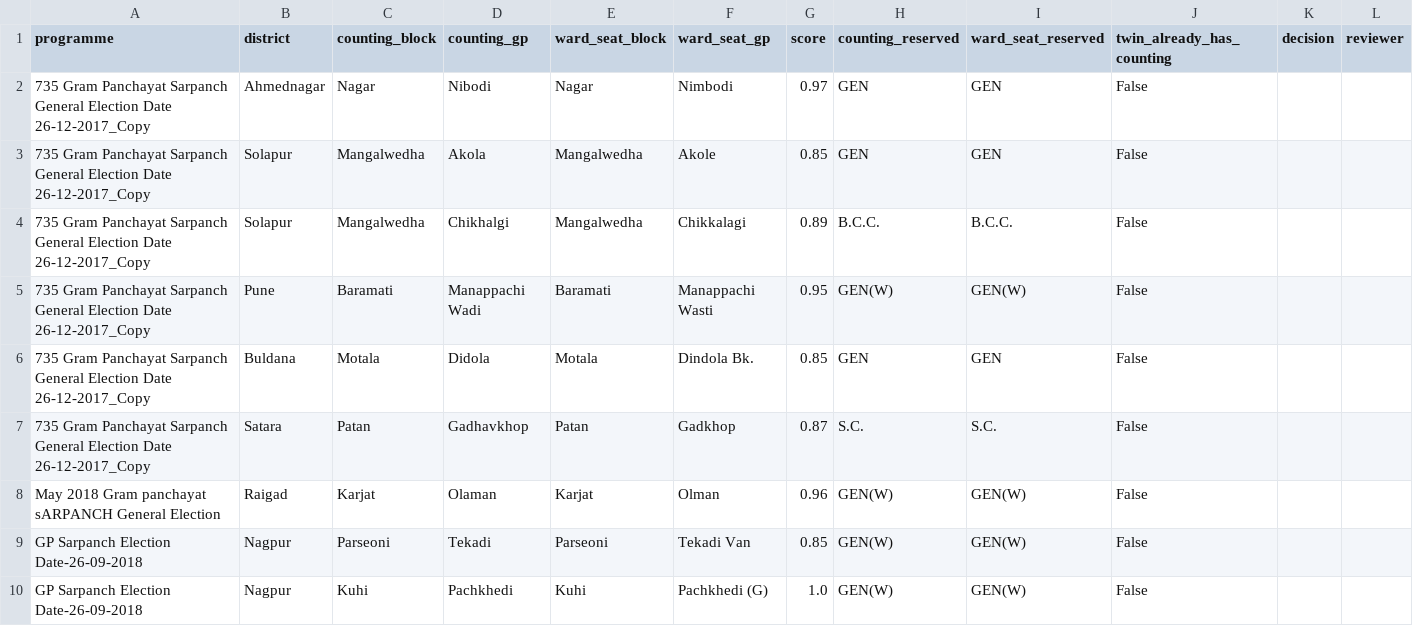
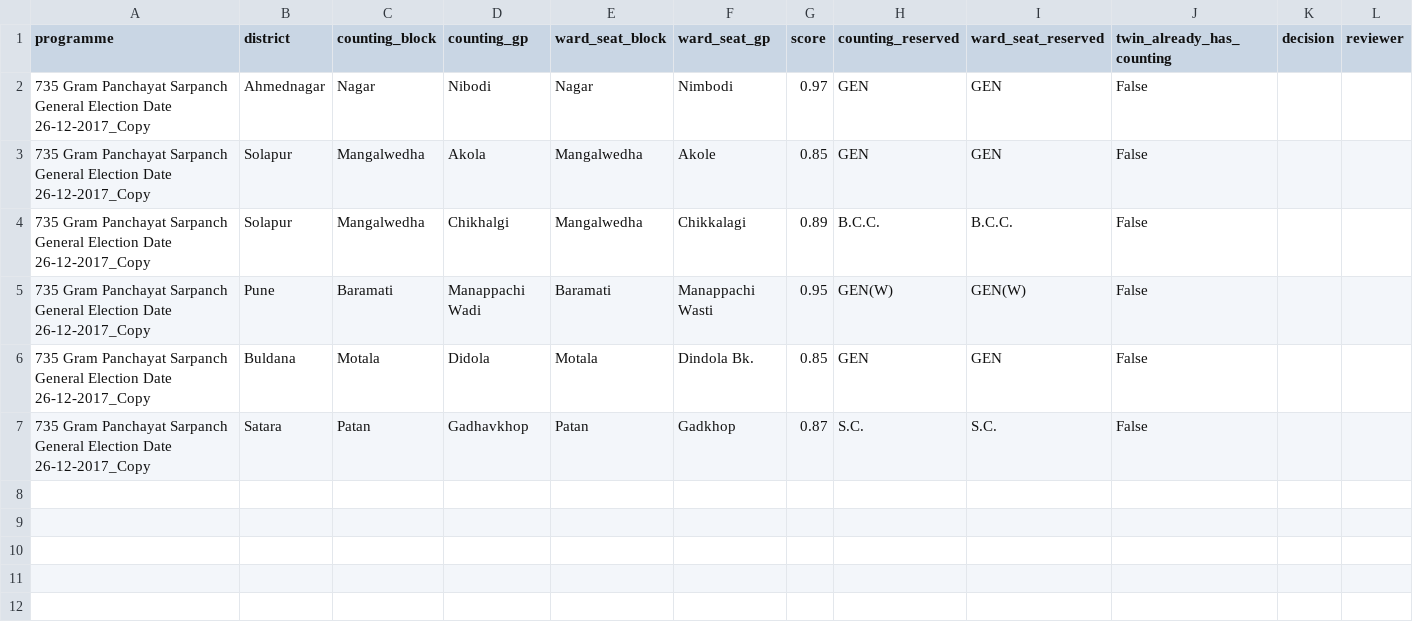
Before and after one commit to in-rolls/local_elections_maharashtra, a CSV file: data/checks/alias_review.csv, drawn as a sheet.

```diff
--- a/data/checks/alias_review.csv
+++ b/data/checks/alias_review.csv
@@ -7,4 +7 @@ programme,district,counting_block,counting_gp,ward_seat_block,ward_seat_gp,score
 735 Gram Panchayat Sarpanch General Election Date 26-12-2017_Copy,Satara,Patan,Gadhavkhop,Patan,Gadkhop,0.87,S.C.,S.C.,False,,
-May 2018 Gram panchayat sARPANCH General Election,Raigad,Karjat,Olaman,Karjat,Olman,0.96,GEN(W),GEN(W),False,,
-GP Sarpanch Election Date-26-09-2018,Nagpur,Parseoni,Tekadi,Parseoni,Tekadi Van,0.85,GEN(W),GEN(W),False,,
-GP Sarpanch Election Date-26-09-2018,Nagpur,Kuhi,Pachkhedi,Kuhi,Pachkhedi (G),1.0,GEN(W),GEN(W),False,,
```
Also changed, not shown: data/extracted/sarpanch_extracts.csv, data/manual/aliases.csv, 24 other files.
